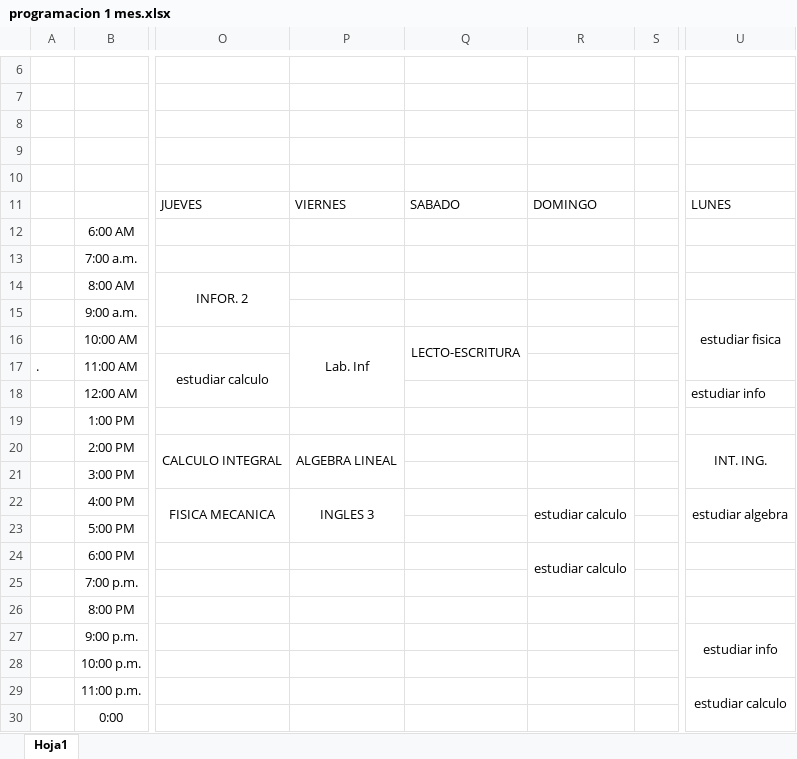
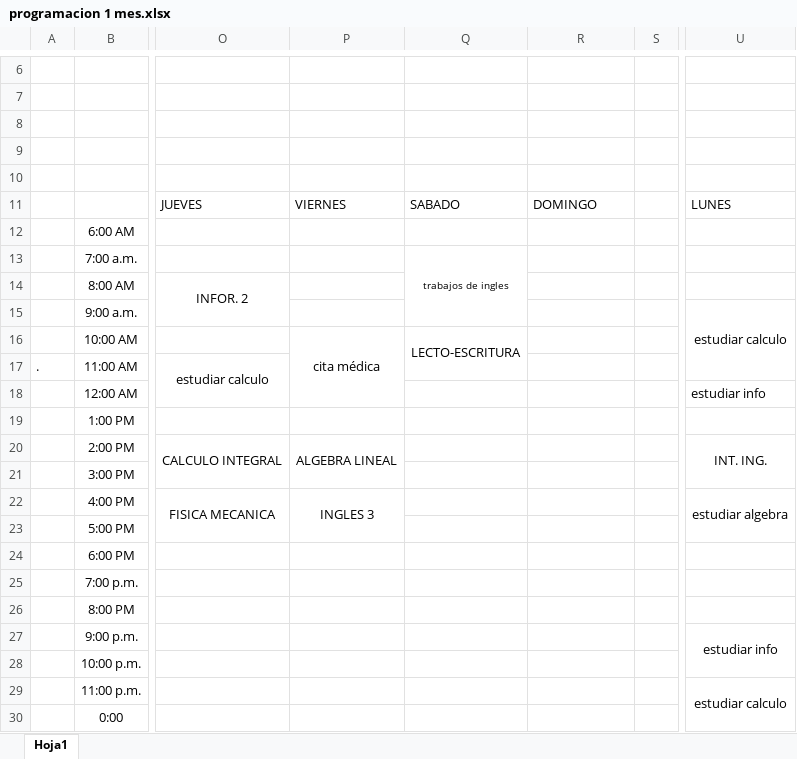
Before and after one commit to juliancardenasca/me_programo_1mes, an Excel workbook: programacion 1 mes.xlsx, sheet Hoja1, drawn as a sheet; only a part is shown, gaps mark what is left out; values as stored, in another font and other column widths than the file's, no borders; the diff names each change by its address in the sheet, - before the commit and + after, or states it on an @@ line.

Commit message:
final semana 2

```diff
--- a/programacion 1 mes.xlsx (sheet Hoja1)
+++ b/programacion 1 mes.xlsx (sheet Hoja1)
-Q13: (empty)
+Q13: trabajos de ingles
+Q13:Q15 merged
-U15: estudiar fisica
+U15: estudiar calculo
-P16: Lab. Inf
+P16: cita médica
-R22: estudiar calculo
+R22: (empty)
-R22:R23 merged
-R24: estudiar calculo
+R24: (empty)
-R24:R25 merged
```
